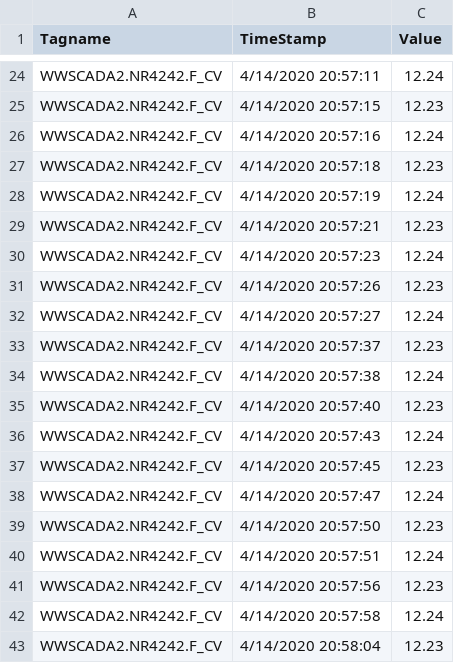
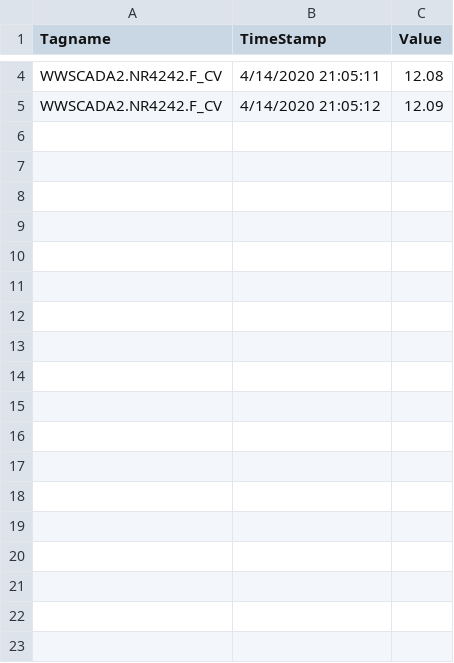
Before and after one commit to KNewhart/WRRF-Analytics, a CSV file: Raw data/WWSCADA2.NR4242.F_CV.CSV, drawn as a sheet; only a part is shown, gaps mark what is left out; removed rows and columns are numbered as before the commit, all else as after; the diff covers the shown part only; the diff names each change by its address in the sheet, - before the commit and + after, or states it on an @@ line.

```diff
--- a/Raw data/WWSCADA2.NR4242.F_CV.CSV
+++ b/Raw data/WWSCADA2.NR4242.F_CV.CSV
-B4 (TimeStamp): 4/14/2020 20:57:11
+B4 (TimeStamp): 4/14/2020 21:05:11
-C4 (Value): 12.24
+C4 (Value): 12.08
-row 25: WWSCADA2.NR4242.F_CV | 4/14/2020 20:57:15 | 12.23
-row 26: WWSCADA2.NR4242.F_CV | 4/14/2020 20:57:16 | 12.24
-row 27: WWSCADA2.NR4242.F_CV | 4/14/2020 20:57:18 | 12.23
-row 28: WWSCADA2.NR4242.F_CV | 4/14/2020 20:57:19 | 12.24
-B5 (TimeStamp): 4/14/2020 20:57:21
+B5 (TimeStamp): 4/14/2020 21:05:12
-C5 (Value): 12.23
+C5 (Value): 12.09
-row 30: WWSCADA2.NR4242.F_CV | 4/14/2020 20:57:23 | 12.24
-row 31: WWSCADA2.NR4242.F_CV | 4/14/2020 20:57:26 | 12.23
-row 32: WWSCADA2.NR4242.F_CV | 4/14/2020 20:57:27 | 12.24
-row 33: WWSCADA2.NR4242.F_CV | 4/14/2020 20:57:37 | 12.23
-row 34: WWSCADA2.NR4242.F_CV | 4/14/2020 20:57:38 | 12.24
-row 35: WWSCADA2.NR4242.F_CV | 4/14/2020 20:57:40 | 12.23
-row 36: WWSCADA2.NR4242.F_CV | 4/14/2020 20:57:43 | 12.24
-row 37: WWSCADA2.NR4242.F_CV | 4/14/2020 20:57:45 | 12.23
-row 38: WWSCADA2.NR4242.F_CV | 4/14/2020 20:57:47 | 12.24
-row 39: WWSCADA2.NR4242.F_CV | 4/14/2020 20:57:50 | 12.23
-row 40: WWSCADA2.NR4242.F_CV | 4/14/2020 20:57:51 | 12.24
-row 41: WWSCADA2.NR4242.F_CV | 4/14/2020 20:57:56 | 12.23
-row 42: WWSCADA2.NR4242.F_CV | 4/14/2020 20:57:58 | 12.24
-row 43: WWSCADA2.NR4242.F_CV | 4/14/2020 20:58:04 | 12.23
```
Also changed, not shown: 20 removed rows and 4 edited cells elsewhere in this file, R output/ModelResults.csv, Raw data/WWSCADA2.BASIN3_16_DO_PVENG.F_CV.CSV, 17 other files.
